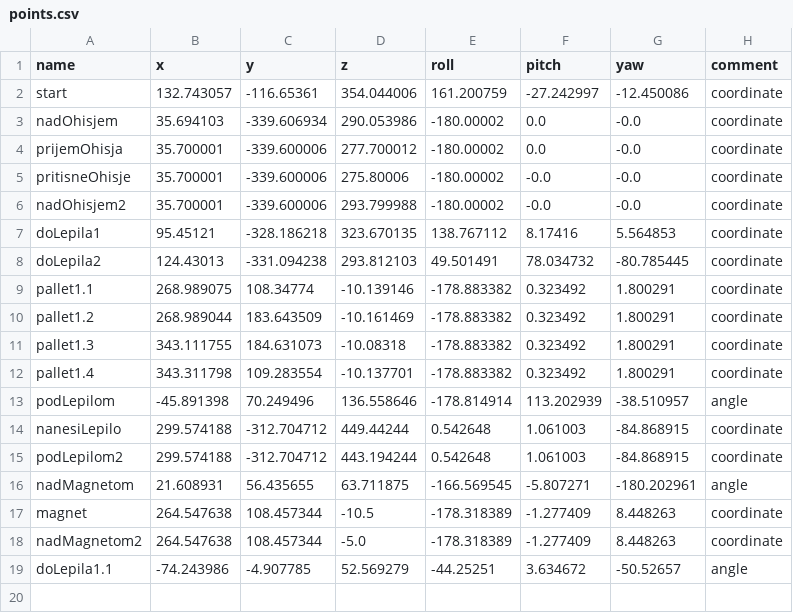
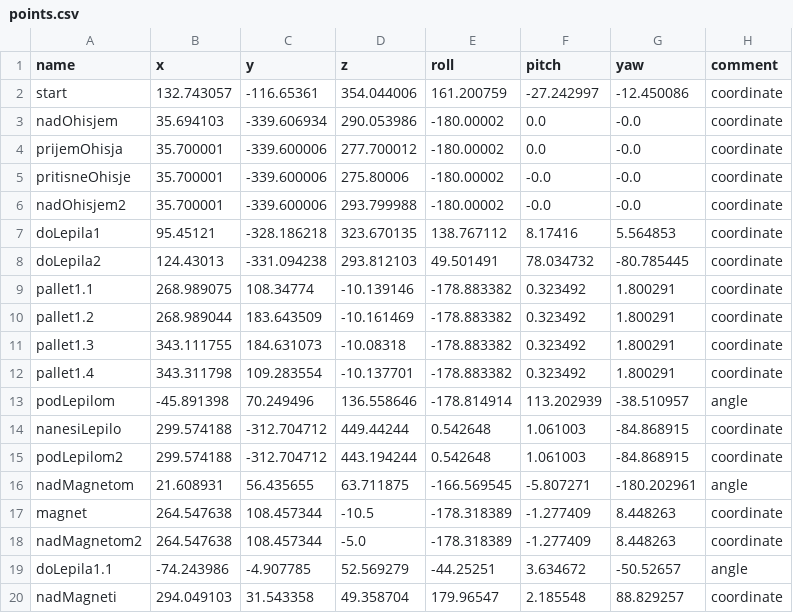
Before and after one commit to VidUrh/Lite6Magneti, a CSV file: points.csv, drawn as a sheet.

```diff
--- a/points.csv
+++ b/points.csv
@@ -19 +19,2 @@ nadMagnetom2,264.547638,108.457344,-5.0,-178.318389,-1.277409,8.448263,coordinat
 doLepila1.1,-74.243986,-4.907785,52.569279,-44.25251,3.634672,-50.52657,angle
+nadMagneti,294.049103,31.543358,49.358704,179.96547,2.185548,88.829257,coordinate
```
Also changed, not shown: 6 other files.
